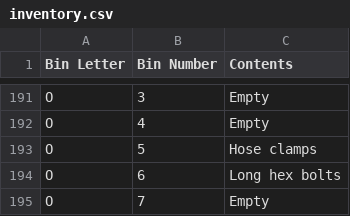
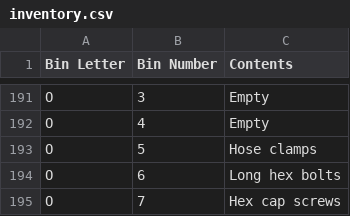
Before and after one commit to rhkim1292/asti-inventory, a CSV file: inventory.csv, drawn as a sheet; only a part is shown, gaps mark what is left out.

```diff
--- a/inventory.csv
+++ b/inventory.csv
@@ -194,2 +194,2 @@ O,5,Hose clamps
 O,6,Long hex bolts
-O,7,Empty
+O,7,Hex cap screws
```
Also changed, not shown: inventory-detail.csv, 1 other file.
